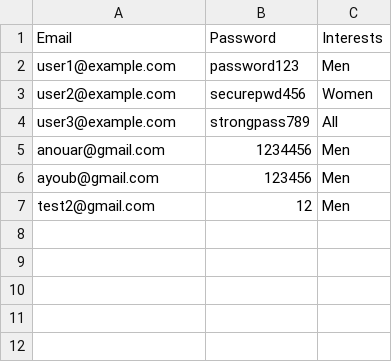
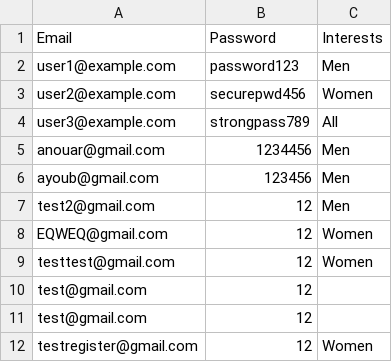
Before and after one commit to Narwey/TrendyClothes, a CSV file: usersdata.csv, drawn as a sheet; the diff names each change by its address in the sheet, - before the commit and + after, or states it on an @@ line.

```diff
--- a/usersdata.csv
+++ b/usersdata.csv
+row 8: EQWEQ@gmail.com | 12 | Women
+row 9: testtest@gmail.com | 12 | Women
+row 10: test@gmail.com | 12
+row 11: test@gmail.com | 12
+row 12: testregister@gmail.com | 12 | Women
```
Also changed, not shown: 3 other files.
